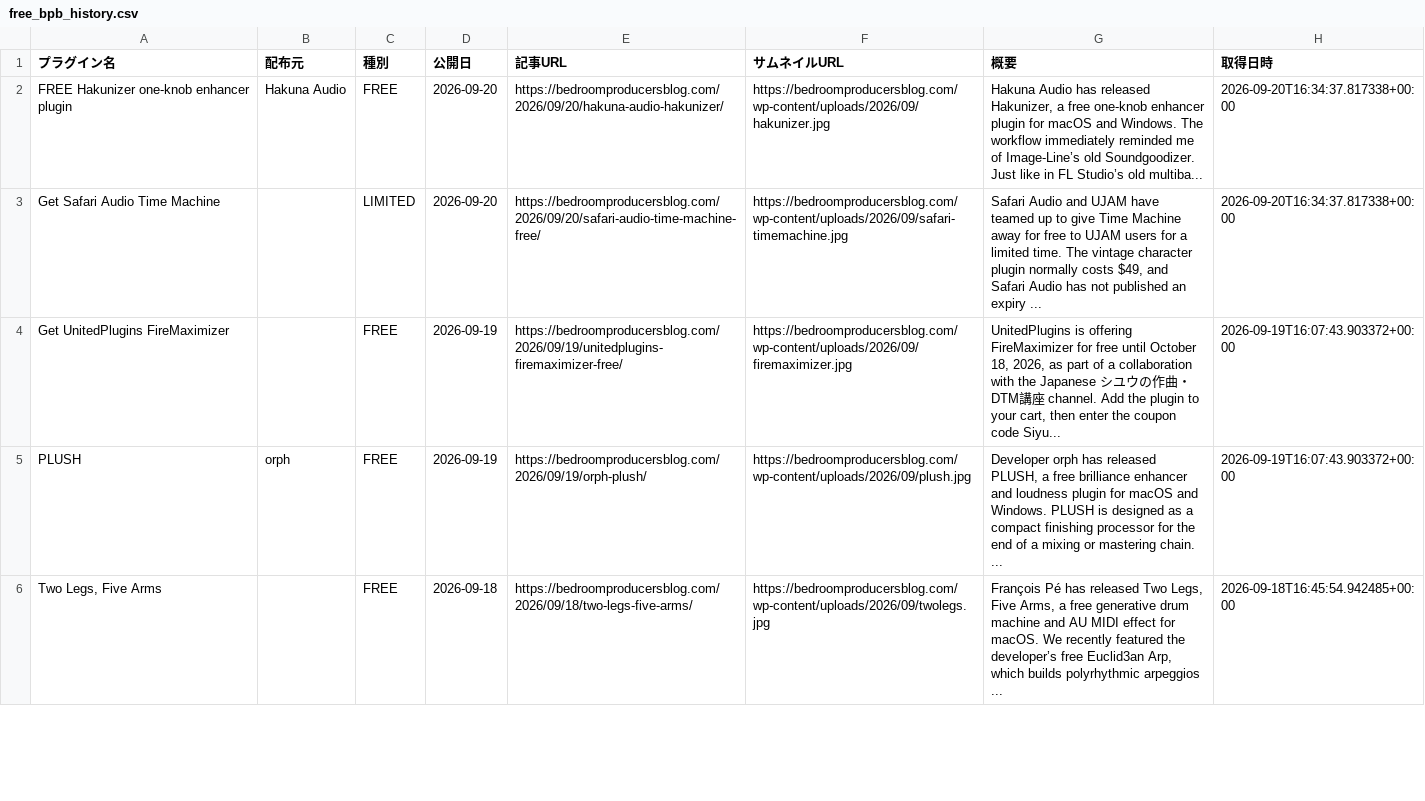
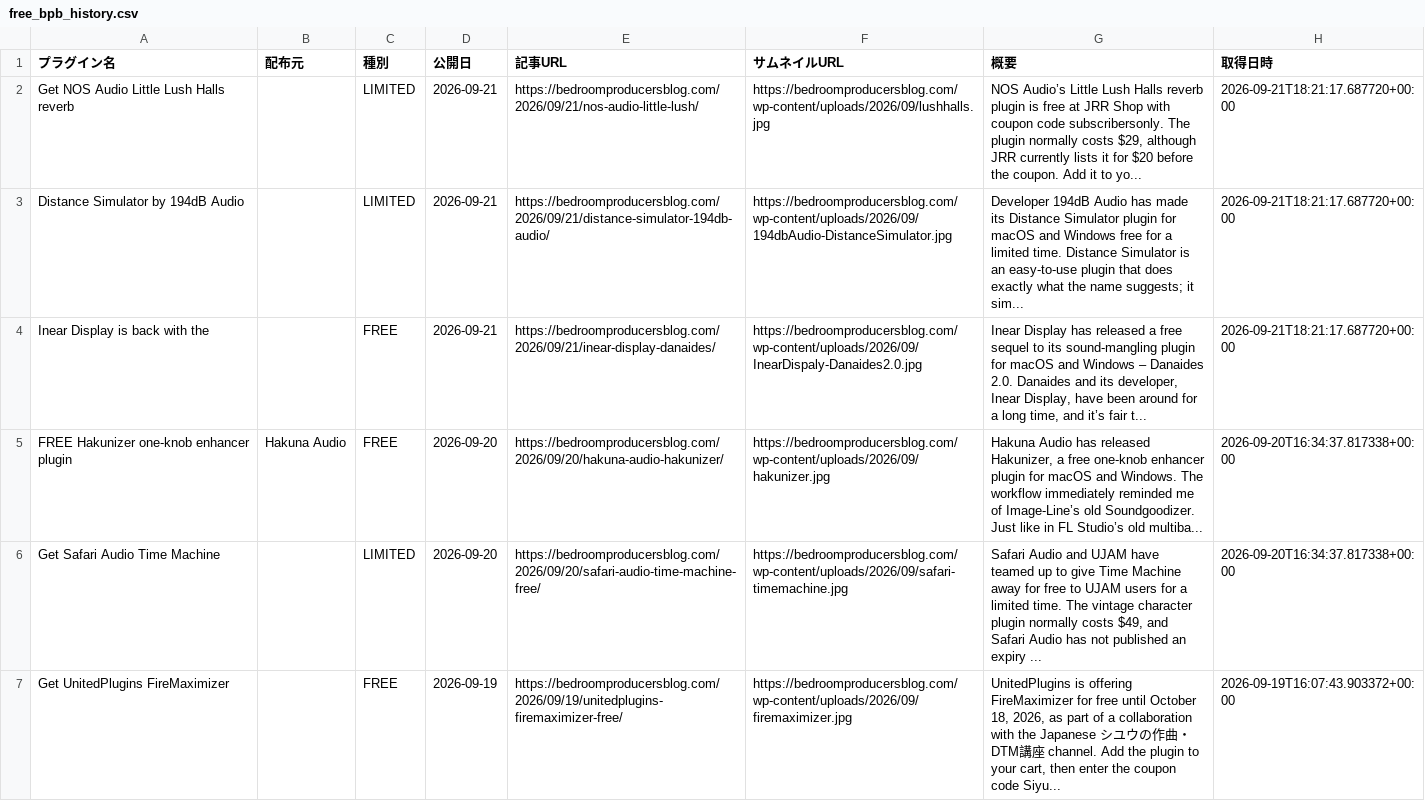
Before and after one commit to Plugin-Tsushin/plugin-boutique-scraper, a CSV file: output/free_bpb_history.csv, drawn as a sheet; only a part is shown; the shorter side is filled out with more unchanged rows.

```diff
--- a/output/free_bpb_history.csv
+++ b/output/free_bpb_history.csv
@@ -1,2 +1,5 @@
 プラグイン名,配布元,種別,公開日,記事URL,サムネイルURL,概要,取得日時
+Get NOS Audio Little Lush Halls reverb,,LIMITED,2026-09-21,https://bedroomproducersblog.com/2026/09/21/nos-audio-little-lush/,https://bedroomproducersblog.com/wp-content/uploads/2026/09/lushhalls.jpg,"NOS Audio’s Little Lush Halls reverb plugin is free at JRR Shop with coupon code subscribersonly. The plugin normally costs $29, although JRR currently lists it for $20 before the coupon. Add it to yo...",2026-09-21T18:21:17.687720+00:00
+Distance Simulator by 194dB Audio,,LIMITED,2026-09-21,https://bedroomproducersblog.com/2026/09/21/distance-simulator-194db-audio/,https://bedroomproducersblog.com/wp-content/uploads/2026/09/194dbAudio-DistanceSimulator.jpg,Developer 194dB Audio has made its Distance Simulator plugin for macOS and Windows free for a limited time. Distance Simulator is an easy-to-use plugin that does exactly what the name suggests; it sim...,2026-09-21T18:21:17.687720+00:00
+Inear Display is back with the,,FREE,2026-09-21,https://bedroomproducersblog.com/2026/09/21/inear-display-danaides/,https://bedroomproducersblog.com/wp-content/uploads/2026/09/InearDispaly-Danaides2.0.jpg,"Inear Display has released a free sequel to its sound-mangling plugin for macOS and Windows – Danaides 2.0. Danaides and its developer, Inear Display, have been around for a long time, and it’s fair t...",2026-09-21T18:21:17.687720+00:00
 FREE Hakunizer one-knob enhancer plugin,Hakuna Audio,FREE,2026-09-20,https://bedroomproducersblog.com/2026/09/20/hakuna-audio-hakunizer/,https://bedroomproducersblog.com/wp-content/uploads/2026/09/hakunizer.jpg,"Hakuna Audio has released Hakunizer, a free one-knob enhancer plugin for macOS and Windows. The workflow immediately reminded me of Image-Line’s old Soundgoodizer. Just like in FL Studio’s old multiba...",2026-09-20T16:34:37.817338+00:00
```
Also changed, not shown: 1 other file.
